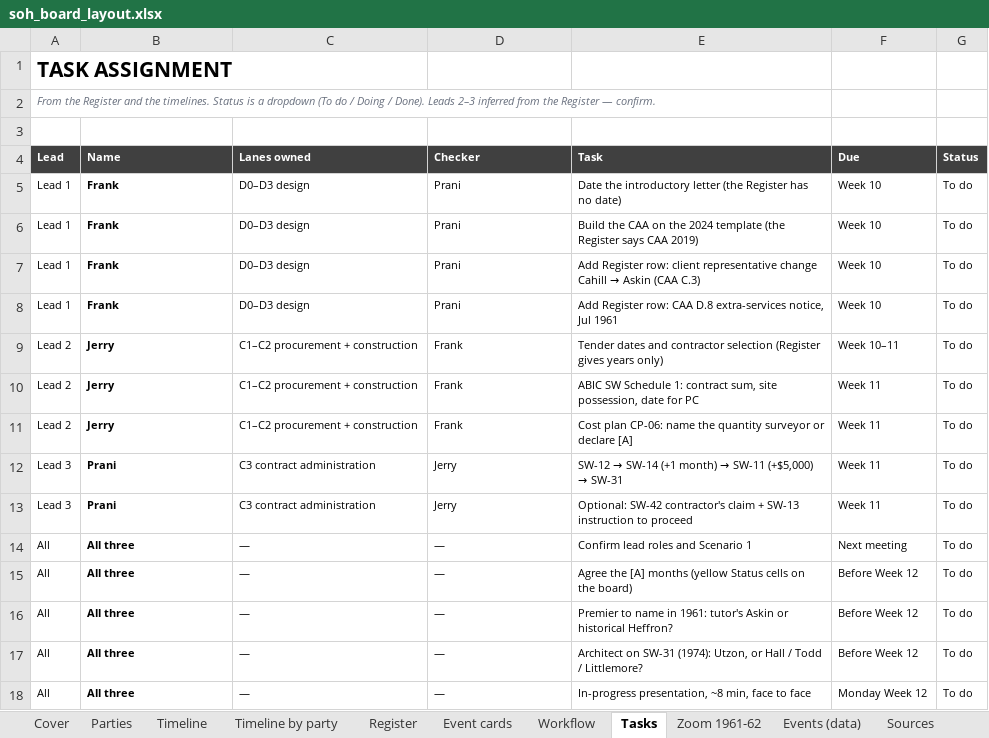
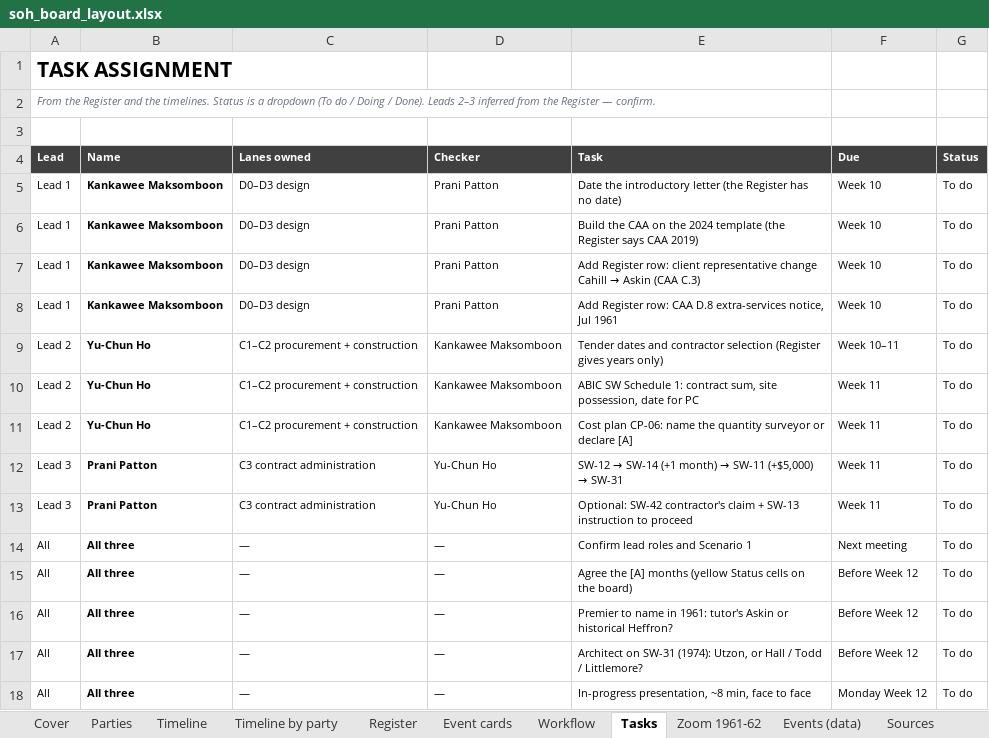
Before and after one commit to feangkan/PP1_tools, an Excel workbook: 05-diagrams/assessment-3/programme/soh_board_layout.xlsx, sheet Tasks, drawn as a sheet; values as stored, in another font and other column widths than the file's, no borders; conditional formats not drawn; the diff names each change by its address in the sheet, - before the commit and + after, or states it on an @@ line.

```diff
--- a/05-diagrams/assessment-3/programme/soh_board_layout.xlsx (sheet Tasks)
+++ b/05-diagrams/assessment-3/programme/soh_board_layout.xlsx (sheet Tasks)
-B5:B8 (Name): Frank
+B5:B8 (Name): Kankawee Maksomboon
-D5:D8 (Checker): Prani
+D5:D8 (Checker): Prani Patton
-B9:B11 (Name): Jerry
+B9:B11 (Name): Yu-Chun Ho
-D9:D11 (Checker): Frank
+D9:D11 (Checker): Kankawee Maksomboon
-B12:B13 (Name): Prani
+B12:B13 (Name): Prani Patton
-D12:D13 (Checker): Jerry
+D12:D13 (Checker): Yu-Chun Ho
```
Also changed, not shown: sheet Events (data), sheet Register, sheet Event cards, sheet Timeline, sheet Timeline by party, sheet Zoom 1961-62, 1 more sheet, 05-diagrams/assessment-3/programme/soh_board_template.xlsx, 05-diagrams/assessment-3/programme/soh_scenario1_timeline.xlsx, 2 other files.
